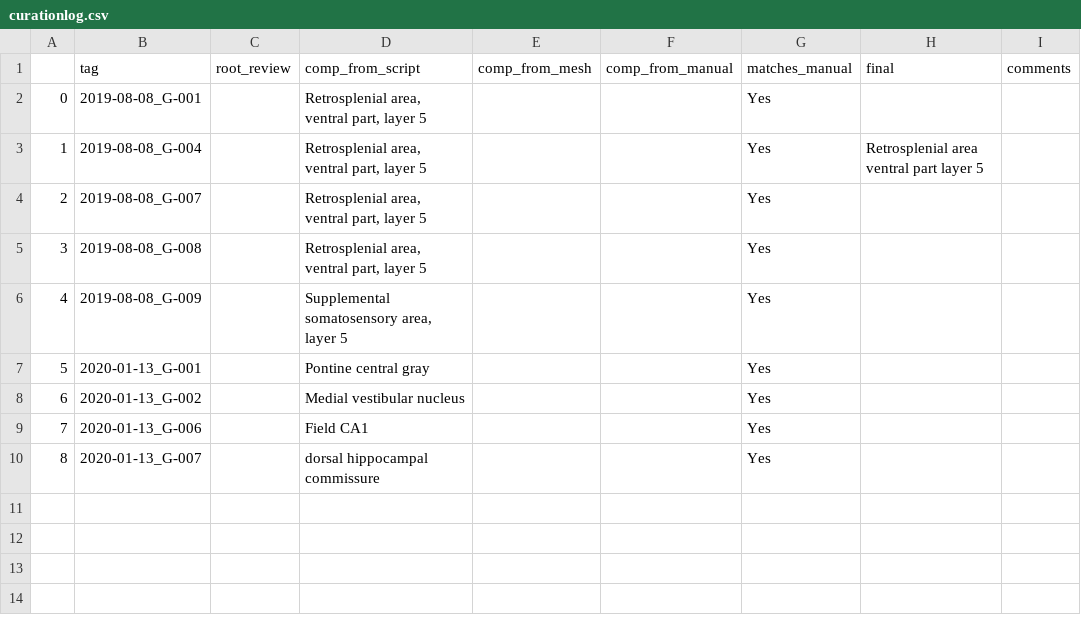
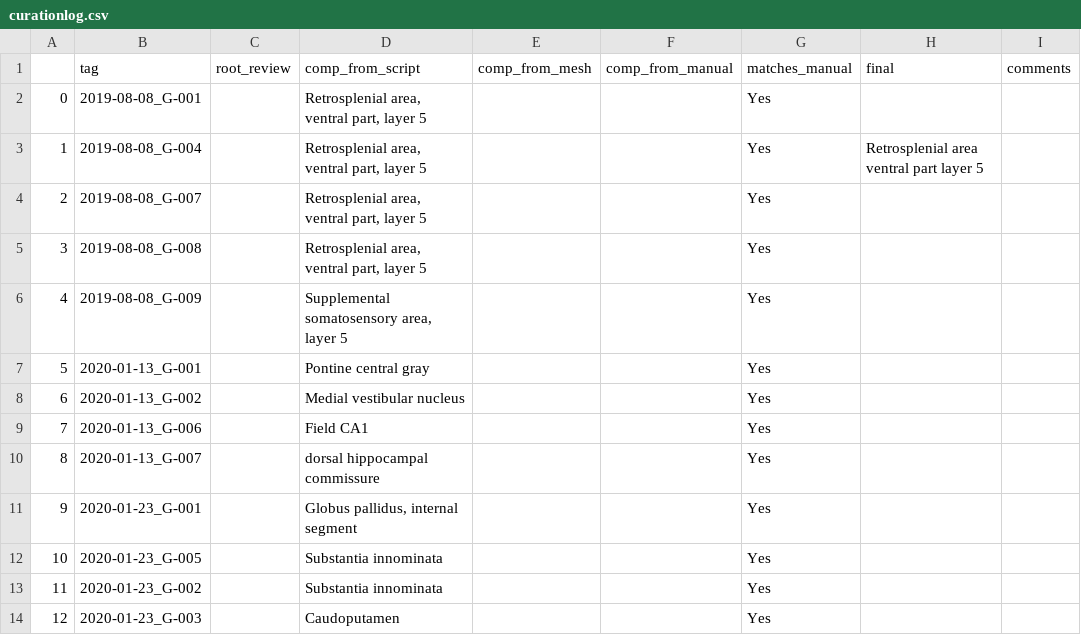
Before and after one commit to Elsayedaa/MLDAMS, a CSV file: curationlog.csv, drawn as a sheet.

```diff
--- a/curationlog.csv
+++ b/curationlog.csv
@@ -10 +10,5 @@
 8,2020-01-13_G-007,,dorsal hippocampal commissure,,,Yes,,
+9,2020-01-23_G-001,,"Globus pallidus, internal segment",,,Yes,,
+10,2020-01-23_G-005,,Substantia innominata,,,Yes,,
+11,2020-01-23_G-002,,Substantia innominata,,,Yes,,
+12,2020-01-23_G-003,,Caudoputamen,,,Yes,,
```
Also changed, not shown: 5 other files.
